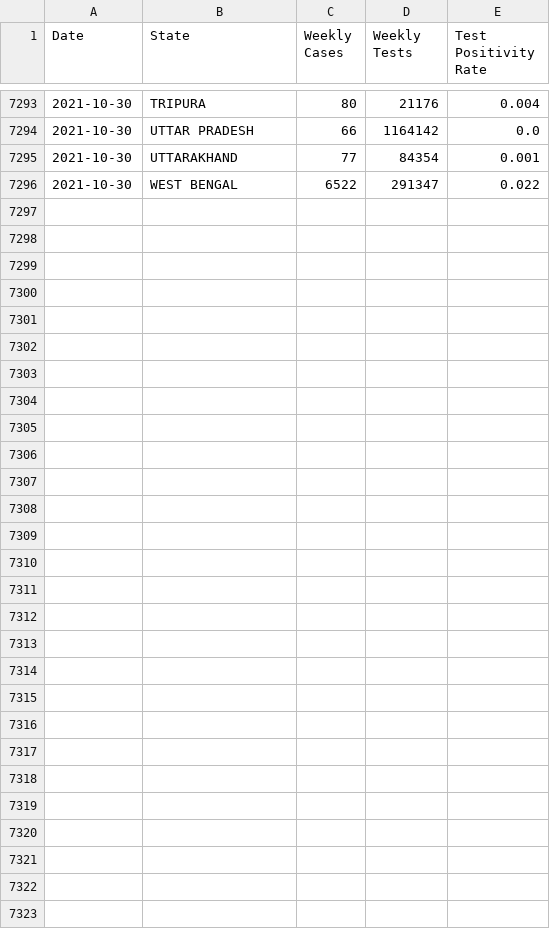
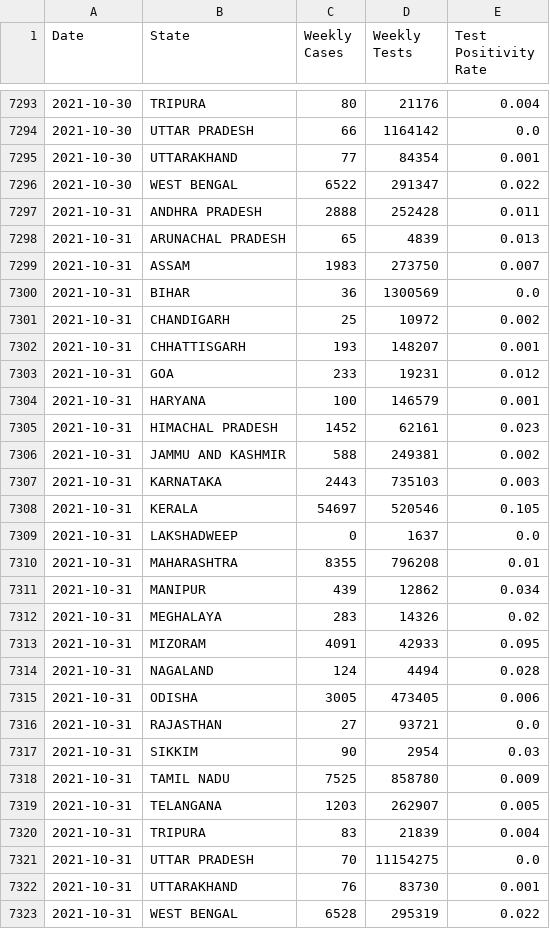
Before and after one commit to aatishb/indiatestpositivitydata, a CSV file: statedata.csv, drawn as a sheet; only a part is shown, gaps mark what is left out.

```diff
--- a/statedata.csv
+++ b/statedata.csv
@@ -7296 +7296,28 @@ Date,State,Weekly Cases,Weekly Tests,Test Positivity Rate
 2021-10-30,WEST BENGAL,6522,291347,0.022
+2021-10-31,ANDHRA PRADESH,2888,252428,0.011
+2021-10-31,ARUNACHAL PRADESH,65,4839,0.013
+2021-10-31,ASSAM,1983,273750,0.007
+2021-10-31,BIHAR,36,1300569,0.0
+2021-10-31,CHANDIGARH,25,10972,0.002
+2021-10-31,CHHATTISGARH,193,148207,0.001
+2021-10-31,GOA,233,19231,0.012
+2021-10-31,HARYANA,100,146579,0.001
+2021-10-31,HIMACHAL PRADESH,1452,62161,0.023
+2021-10-31,JAMMU AND KASHMIR,588,249381,0.002
+2021-10-31,KARNATAKA,2443,735103,0.003
+2021-10-31,KERALA,54697,520546,0.105
+2021-10-31,LAKSHADWEEP,0,1637,0.0
+2021-10-31,MAHARASHTRA,8355,796208,0.01
+2021-10-31,MANIPUR,439,12862,0.034
+2021-10-31,MEGHALAYA,283,14326,0.02
+2021-10-31,MIZORAM,4091,42933,0.095
+2021-10-31,NAGALAND,124,4494,0.028
+2021-10-31,ODISHA,3005,473405,0.006
+2021-10-31,RAJASTHAN,27,93721,0.0
+2021-10-31,SIKKIM,90,2954,0.03
+2021-10-31,TAMIL NADU,7525,858780,0.009
+2021-10-31,TELANGANA,1203,262907,0.005
+2021-10-31,TRIPURA,83,21839,0.004
+2021-10-31,UTTAR PRADESH,70,11154275,0.0
+2021-10-31,UTTARAKHAND,76,83730,0.001
+2021-10-31,WEST BENGAL,6528,295319,0.022
```
